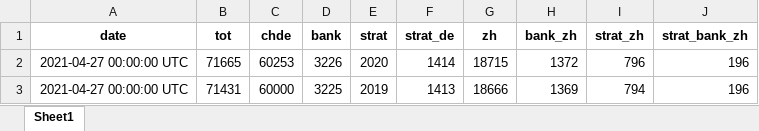
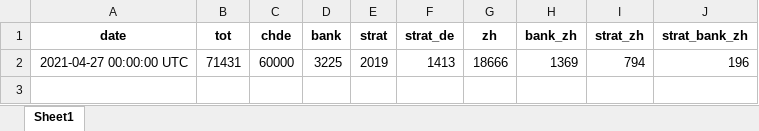
Before and after one commit to aledallas/watch-jobsch, an Excel workbook: job_numbers.xlsx, sheet Sheet1, drawn as a sheet; values as stored, in another font and other column widths than the file's, no borders; the diff names each change by its address in the sheet, - before the commit and + after, or states it on an @@ line.

```diff
--- a/job_numbers.xlsx (sheet Sheet1)
+++ b/job_numbers.xlsx (sheet Sheet1)
-row 2: 2021-04-27 00:00:00 UTC | 71665 | 60253 | 3226 | 2020 | 1414 | 18715 | 1372 | 796 | 196
```
Also changed, not shown: 1 other file.
